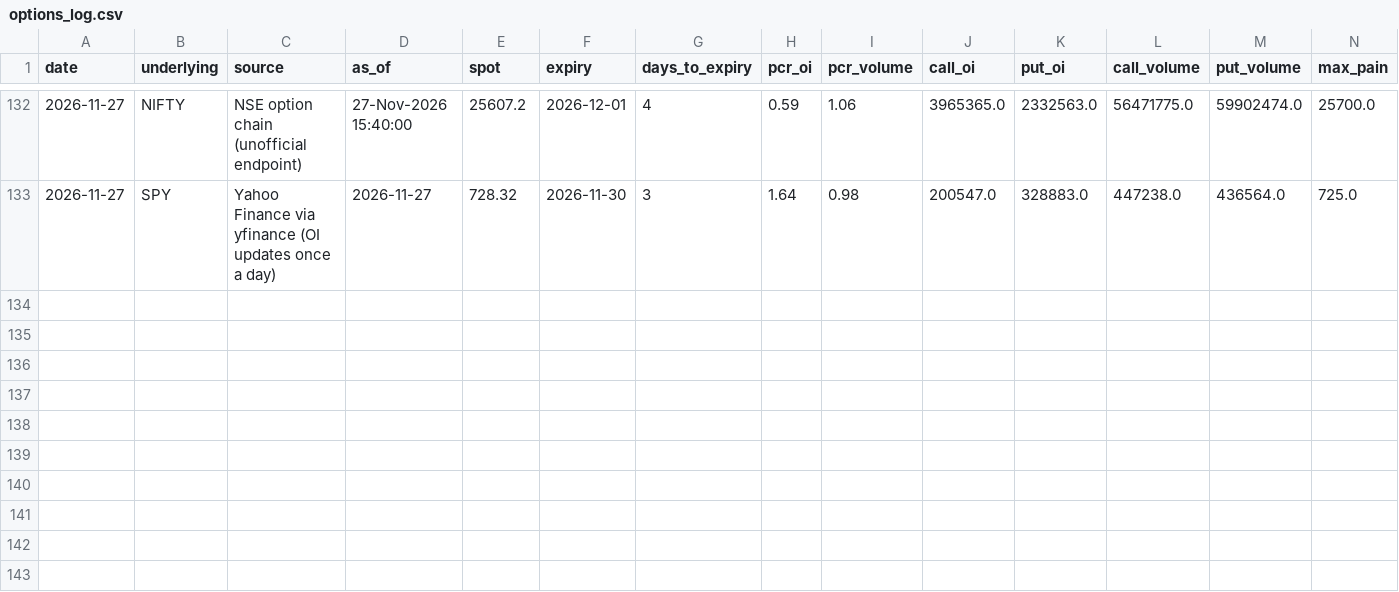
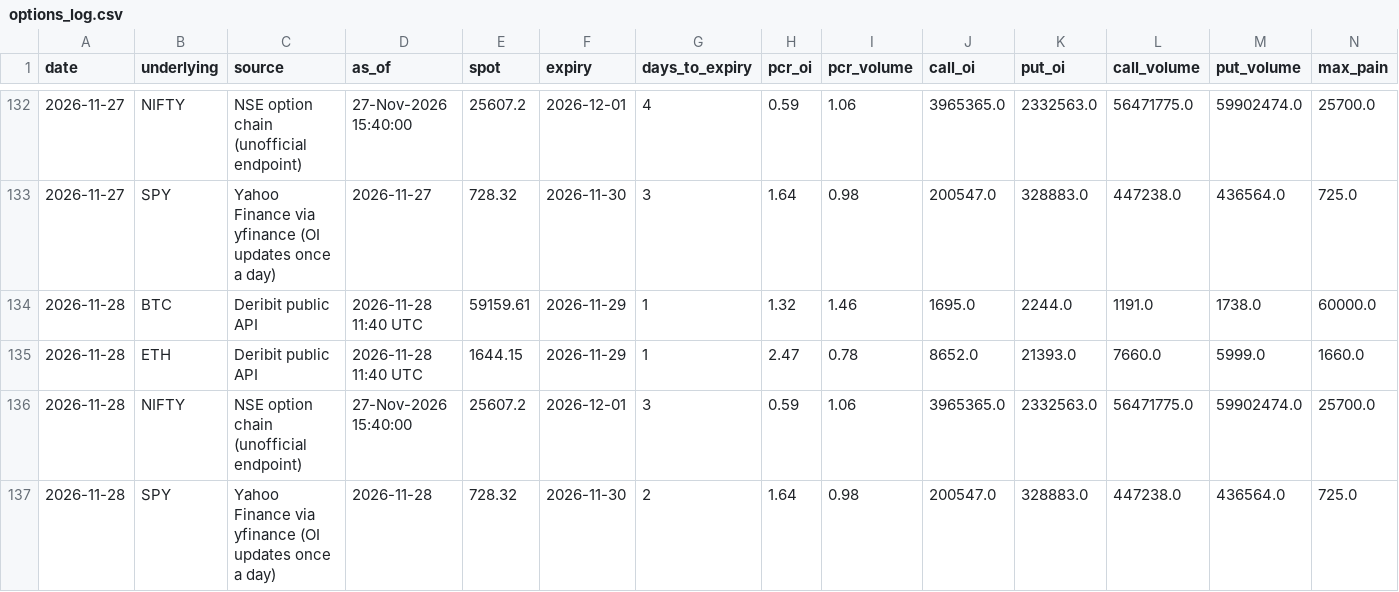
Before and after one commit to rrb396-sketch/finance---flows, a CSV file: data/options_log.csv, drawn as a sheet; only a part is shown, gaps mark what is left out; rows hold the shown columns only; the diff names each change by its address in the sheet, - before the commit and + after, or states it on an @@ line.

Commit message:
Market data 2026-11-28

```diff
--- a/data/options_log.csv
+++ b/data/options_log.csv
+row 134: 2026-11-28 | BTC | Deribit public API | 2026-11-28 11:40 UTC | 59159.61 | 2026-11-29 | 1 | 1.32 | 1.46 | 1695.0 | 2244.0 | 1191.0 | 1738.0 | 60000.0
+row 135: 2026-11-28 | ETH | Deribit public API | 2026-11-28 11:40 UTC | 1644.15 | 2026-11-29 | 1 | 2.47 | 0.78 | 8652.0 | 21393.0 | 7660.0 | 5999.0 | 1660.0
+row 136: 2026-11-28 | NIFTY | NSE option chain (unofficial endpoint) | 27-Nov-2026 15:40:00 | 25607.2 | 2026-12-01 | 3 | 0.59 | 1.06 | 3965365.0 | 2332563.0 | 56471775.0 | 59902474.0 | 25700.0
+row 137: 2026-11-28 | SPY | Yahoo Finance via yfinance (OI updates once a day) | 2026-11-28 | 728.32 | 2026-11-30 | 2 | 1.64 | 0.98 | 200547.0 | 328883.0 | 447238.0 | 436564.0 | 725.0
```
Also changed, not shown: data/fii_dii_weekly.csv, data/fpi_monthly.csv, 4 other files.
